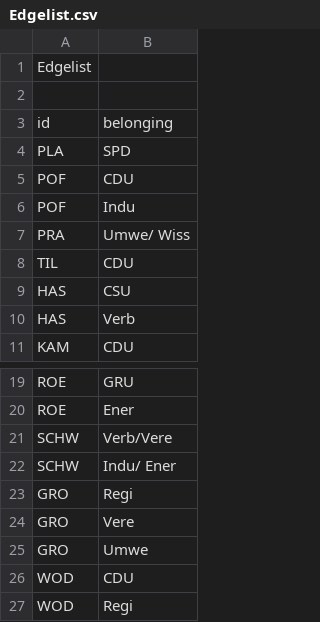
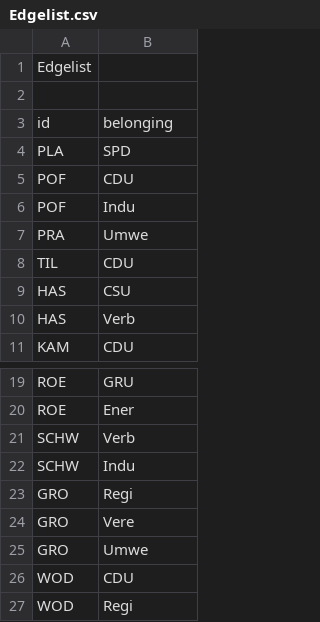
Before and after one commit to Julien787/PVL-KK, a CSV file: Edgelist.csv, drawn as a sheet; only a part is shown, gaps mark what is left out.

Commit message:
Update Edgelist.csv

```diff
--- a/Edgelist.csv
+++ b/Edgelist.csv
@@ -6,3 +6,3 @@ POF,CDU
 POF,Indu
-PRA,Umwe/ Wiss
+PRA,Umwe
 TIL,CDU
@@ -20,4 +20,4 @@ ROE,GRU
 ROE,Ener
-SCHW,Verb/Vere
-SCHW,Indu/ Ener
+SCHW,Verb
+SCHW,Indu
 GRO,Regi
```
